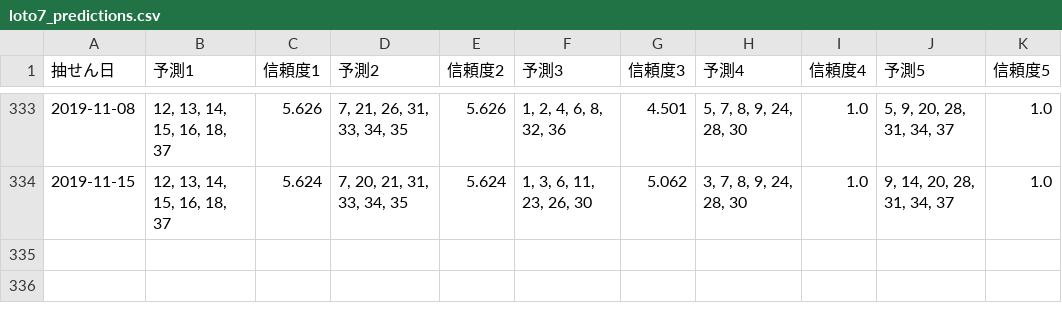
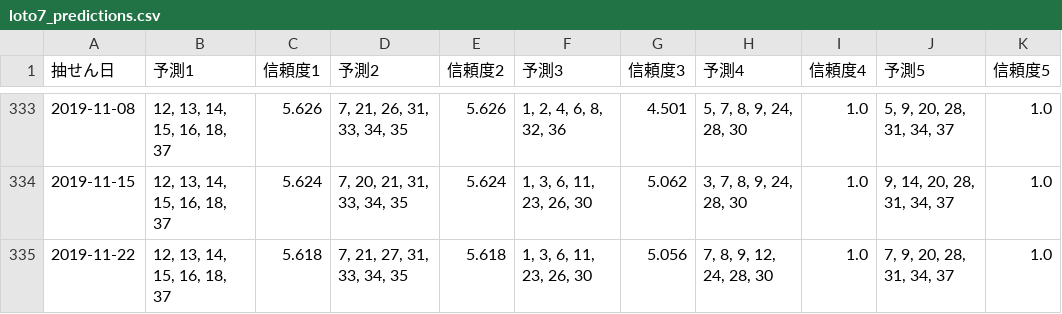
Before and after one commit to Joker7822/loto7, a CSV file: loto7_predictions.csv, drawn as a sheet; only a part is shown, gaps mark what is left out.

```diff
--- a/loto7_predictions.csv
+++ b/loto7_predictions.csv
@@ -334 +334,2 @@
 2019-11-15,"12, 13, 14, 15, 16, 18, 37",5.624,"7, 20, 21, 31, 33, 34, 35",5.624,"1, 3, 6, 11, 23, 26, 30",5.062,"3, 7, 8, 9, 24, 28, 30",1.0,"9, 14, 20, 28, 31, 34, 37",1.0
+2019-11-22,"12, 13, 14, 15, 16, 18, 37",5.618,"7, 21, 27, 31, 33, 34, 35",5.618,"1, 3, 6, 11, 23, 26, 30",5.056,"7, 8, 9, 12, 24, 28, 30",1.0,"7, 9, 20, 28, 31, 34, 37",1.0
```
